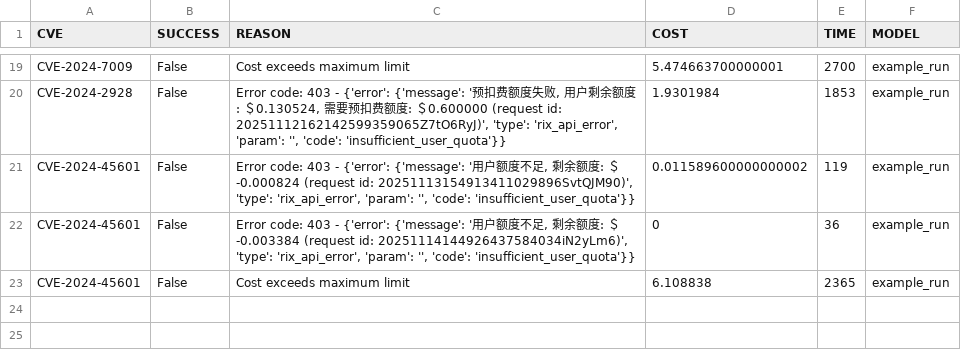
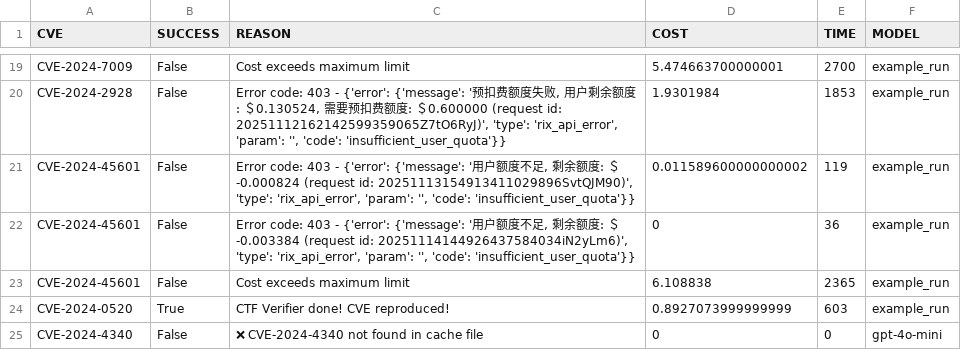
Before and after one commit to zhshinichi/cverebuild, a CSV file: src/shared/results.csv, drawn as a sheet; only a part is shown, gaps mark what is left out.

```diff
--- a/src/shared/results.csv
+++ b/src/shared/results.csv
@@ -24 +24,3 @@ CVE-2024-45601,False,"Error code: 403 - {'error': {'message': '用户额度不
 CVE-2024-45601,False,Cost exceeds maximum limit,6.108838,2365,example_run
+CVE-2024-0520,True,CTF Verifier done! CVE reproduced!,0.8927073999999999,603,example_run
+CVE-2024-4340,False,❌ CVE-2024-4340 not found in cache file,0,0,gpt-4o-mini
```
Also changed, not shown: 22 other files.
